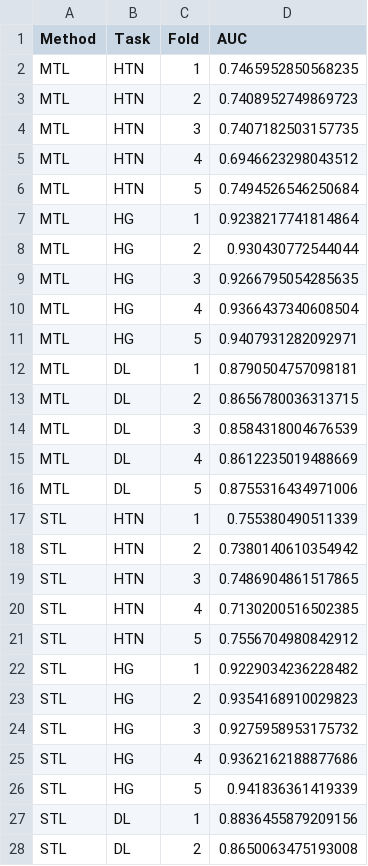
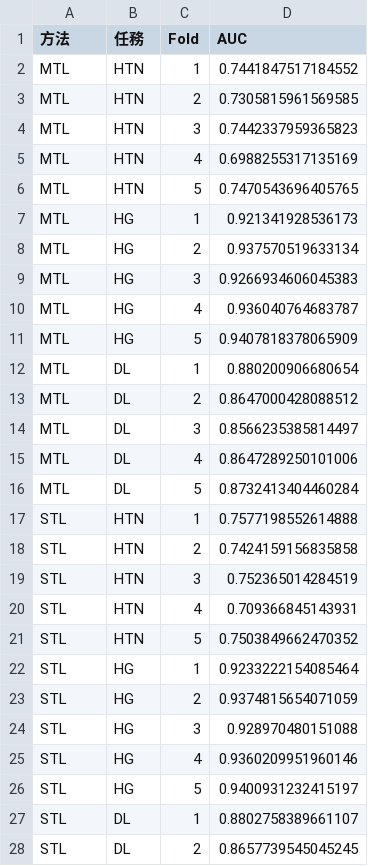
Before and after one commit to joechiboo/RiskPrediction-3H, a CSV file: results/mtl_vs_stl_results.csv, drawn as a sheet; only a part is shown; the diff covers the shown part only.

```diff
--- a/results/mtl_vs_stl_results.csv
+++ b/results/mtl_vs_stl_results.csv
@@ -1,28 +1,28 @@
-Method,Task,Fold,AUC
-MTL,HTN,1,0.7465952850568235
-MTL,HTN,2,0.7408952749869723
-MTL,HTN,3,0.7407182503157735
-MTL,HTN,4,0.6946623298043512
-MTL,HTN,5,0.7494526546250684
-MTL,HG,1,0.9238217741814864
-MTL,HG,2,0.930430772544044
-MTL,HG,3,0.9266795054285635
-MTL,HG,4,0.9366437340608504
-MTL,HG,5,0.9407931282092971
-MTL,DL,1,0.8790504757098181
-MTL,DL,2,0.8656780036313715
-MTL,DL,3,0.8584318004676539
-MTL,DL,4,0.8612235019488669
-MTL,DL,5,0.8755316434971006
-STL,HTN,1,0.755380490511339
-STL,HTN,2,0.7380140610354942
-STL,HTN,3,0.7486904861517865
-STL,HTN,4,0.7130200516502385
-STL,HTN,5,0.7556704980842912
-STL,HG,1,0.9229034236228482
-STL,HG,2,0.9354168910029823
-STL,HG,3,0.9275958953175732
-STL,HG,4,0.9362162188877686
-STL,HG,5,0.941836361419339
-STL,DL,1,0.8836455879209156
-STL,DL,2,0.8650063475193008
+方法,任務,Fold,AUC
+MTL,HTN,1,0.7441847517184552
+MTL,HTN,2,0.7305815961569585
+MTL,HTN,3,0.7442337959365823
+MTL,HTN,4,0.6988255317135169
+MTL,HTN,5,0.7470543696405765
+MTL,HG,1,0.921341928536173
+MTL,HG,2,0.937570519633134
+MTL,HG,3,0.9266934606045383
+MTL,HG,4,0.936040764683787
+MTL,HG,5,0.9407818378065909
+MTL,DL,1,0.880200906680654
+MTL,DL,2,0.8647000428088512
+MTL,DL,3,0.8566235385814497
+MTL,DL,4,0.8647289250101006
+MTL,DL,5,0.8732413404460284
+STL,HTN,1,0.7577198552614888
+STL,HTN,2,0.7424159156835858
+STL,HTN,3,0.752365014284519
+STL,HTN,4,0.709366845143931
+STL,HTN,5,0.7503849662470352
+STL,HG,1,0.9233222154085464
+STL,HG,2,0.9374815654071059
+STL,HG,3,0.928970480151088
+STL,HG,4,0.9360209951960146
+STL,HG,5,0.9400931232415197
+STL,DL,1,0.8802758389661107
+STL,DL,2,0.8657739545045245
```
Also changed, not shown: 3 edited cells elsewhere in this file, 19 other files.
